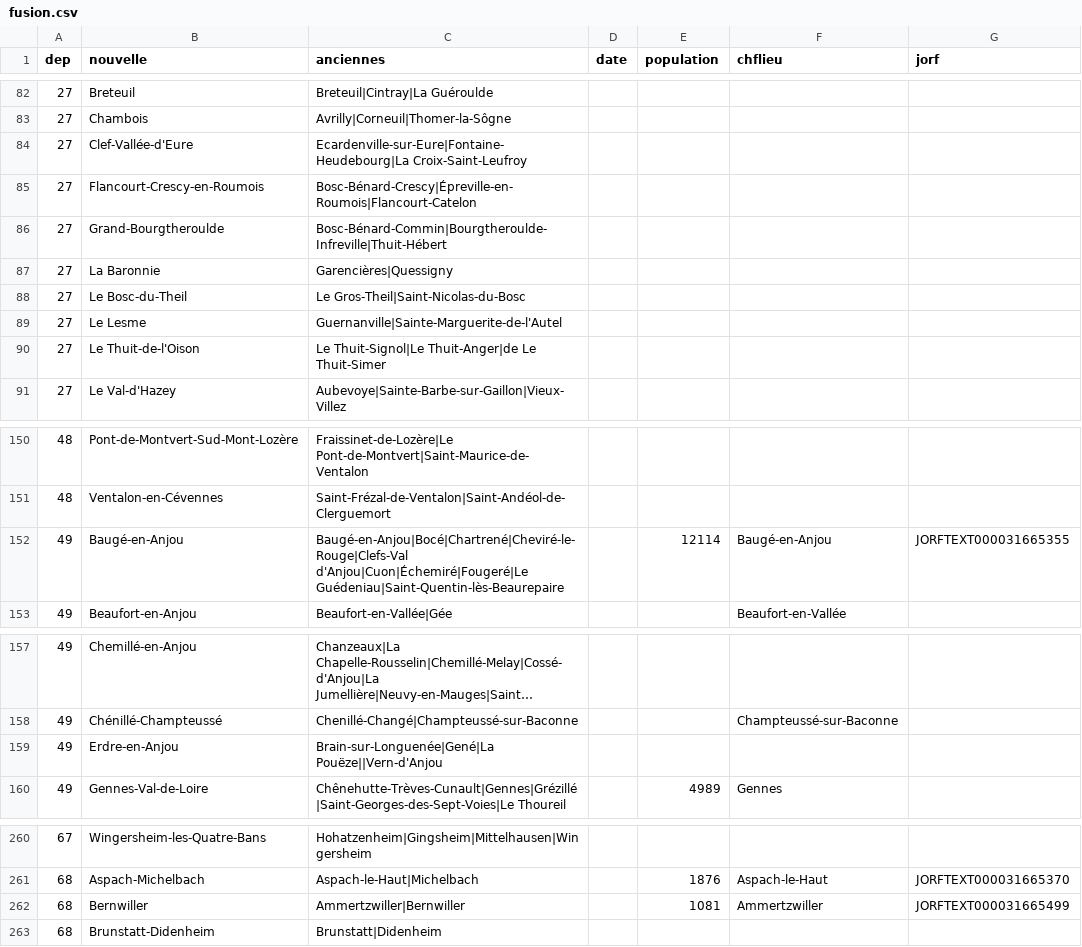
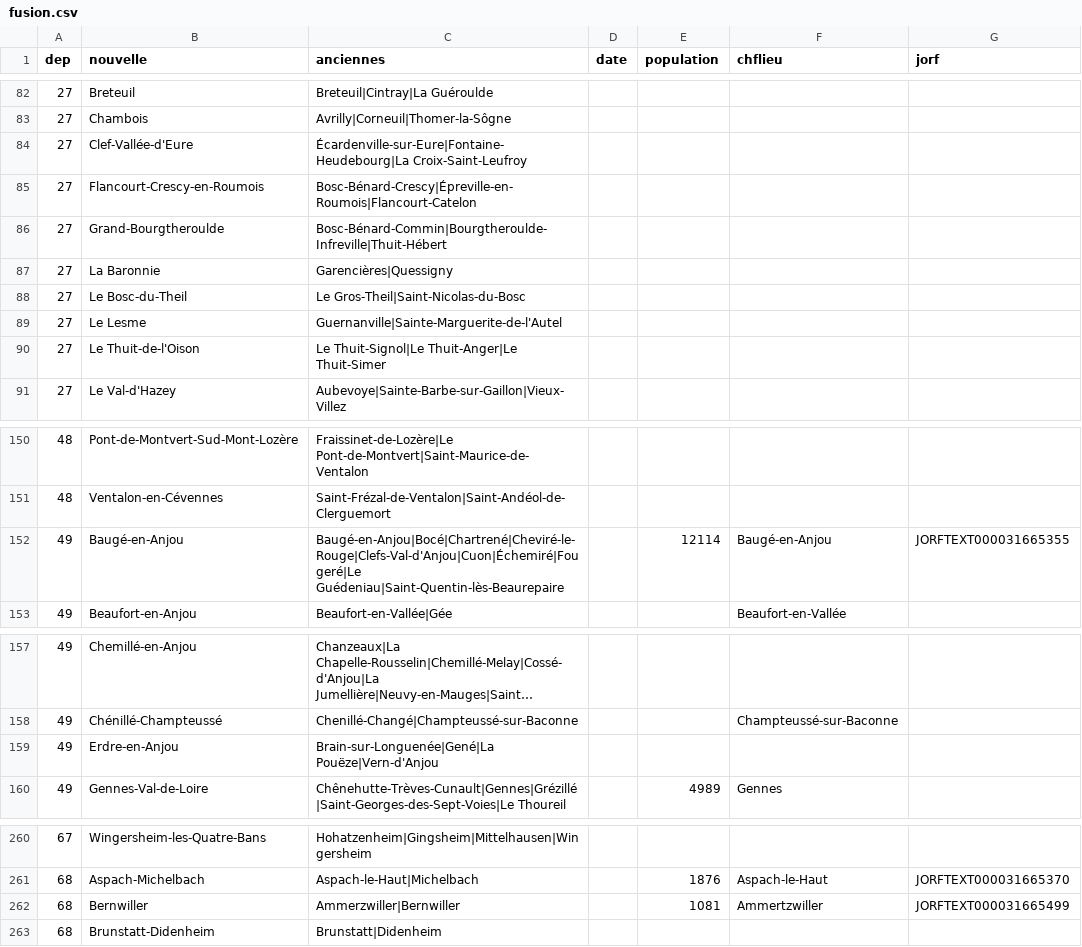
Before and after one commit to cquest/fusion-communes, a CSV file: fusion.csv, drawn as a sheet; only a part is shown, gaps mark what is left out; long unchanged cells end in …; the diff covers the shown part only.

Commit message:
Corrections sur les libellés

```diff
--- a/fusion.csv
+++ b/fusion.csv
@@ -83,3 +83,3 @@
 "27","Chambois","Avrilly|Corneuil|Thomer-la-Sôgne",,,,
-"27","Clef-Vallée-d'Eure","Ecardenville-sur-Eure|Fontaine-Heudebourg|La Croix-Saint-Leufroy",,,,
+"27","Clef-Vallée-d'Eure","Écardenville-sur-Eure|Fontaine-Heudebourg|La Croix-Saint-Leufroy",,,,
 "27","Flancourt-Crescy-en-Roumois","Bosc-Bénard-Crescy|Épreville-en-Roumois|Flancourt-Catelon",,,,
@@ -89,3 +89,3 @@
 "27","Le Lesme","Guernanville|Sainte-Marguerite-de-l'Autel",,,,
-"27","Le Thuit-de-l'Oison","Le Thuit-Signol|Le Thuit-Anger|de Le Thuit-Simer",,,,
+"27","Le Thuit-de-l'Oison","Le Thuit-Signol|Le Thuit-Anger|Le Thuit-Simer",,,,
 "27","Le Val-d'Hazey","Aubevoye|Sainte-Barbe-sur-Gaillon|Vieux-Villez",,,,
@@ -151,3 +151,3 @@
 "48","Ventalon-en-Cévennes","Saint-Frézal-de-Ventalon|Saint-Andéol-de-Clerguemort",,,,
-"49","Baugé-en-Anjou","Baugé-en-Anjou|Bocé|Chartrené|Cheviré-le-Rouge|Clefs-Val d'Anjou|Cuon|Échemiré|Fougeré|Le Guédeniau|Saint-Quentin-lès-Beaurepaire",,12114,"Baugé-en-Anjou","JORFTEXT000031665355"
+"49","Baugé-en-Anjou","Baugé-en-Anjou|Bocé|Chartrené|Cheviré-le-Rouge|Clefs-Val-d'Anjou|Cuon|Échemiré|Fougeré|Le Guédeniau|Saint-Quentin-lès-Beaurepaire",,12114,"Baugé-en-Anjou","JORFTEXT000031665355"
 "49","Beaufort-en-Anjou","Beaufort-en-Vallée|Gée",,,"Beaufort-en-Vallée",
@@ -158,3 +158,3 @@
 "49","Chénillé-Champteussé","Chenillé-Changé|Champteussé-sur-Baconne",,,"Champteussé-sur-Baconne",
-"49","Erdre-en-Anjou","Brain-sur-Longuenée|Gené|La Pouëze||Vern-d'Anjou",,,,
+"49","Erdre-en-Anjou","Brain-sur-Longuenée|Gené|La Pouëze|Vern-d'Anjou",,,,
 "49","Gennes-Val-de-Loire","Chênehutte-Trèves-Cunault|Gennes|Grézillé|Saint-Georges-des-Sept-Voies|Le Thoureil",,4989,"Gennes",
@@ -261,3 +261,3 @@
 "68","Aspach-Michelbach","Aspach-le-Haut|Michelbach",,1876,"Aspach-le-Haut","JORFTEXT000031665370"
-"68","Bernwiller","Ammertzwiller|Bernwiller",,1081,"Ammertzwiller","JORFTEXT000031665499"
+"68","Bernwiller","Ammerzwiller|Bernwiller",,1081,"Ammertzwiller","JORFTEXT000031665499"
 "68","Brunstatt-Didenheim","Brunstatt|Didenheim",,,,
```
Also changed, not shown: 2 edited cells elsewhere in this file.
